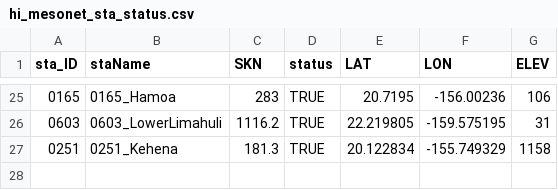
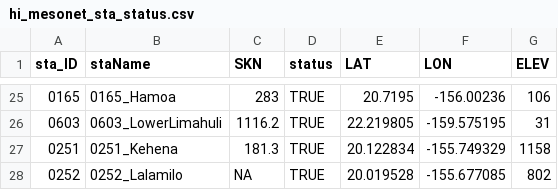
Before and after one commit to ikewai/hawaii_wx_station_mgmt_container, a CSV file: hi_mesonet_sta_status.csv, drawn as a sheet; only a part is shown, gaps mark what is left out.

Commit message:
Update hi_mesonet_sta_status.csv

```diff
--- a/hi_mesonet_sta_status.csv
+++ b/hi_mesonet_sta_status.csv
@@ -27 +27,2 @@ sta_ID,staName,SKN,status,LAT,LON,ELEV
 "0251","0251_Kehena",181.3,TRUE,20.122834,-155.749329,1158
+"0252","0252_Lalamilo",NA,TRUE,20.019528,-155.677085,802
```
